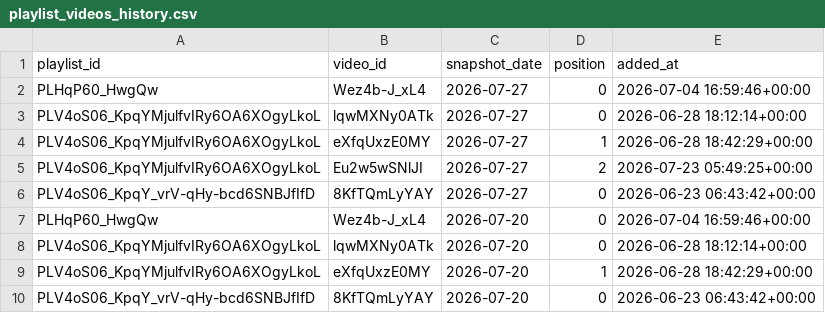
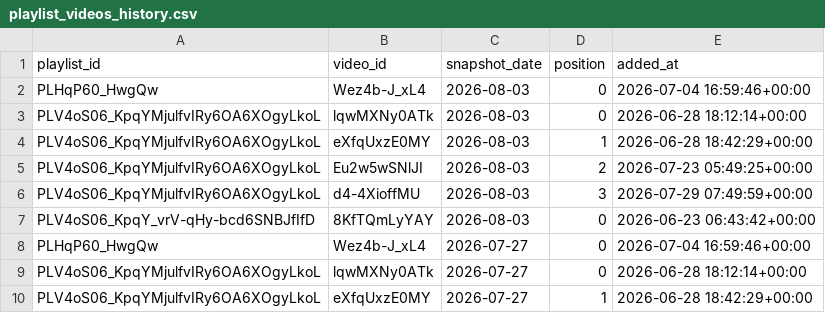
Before and after one commit to angelgarciadatablog/postgresql-youtube-dataset, a CSV file: csv/playlist_videos_history.csv, drawn as a sheet; only a part is shown; the shorter side is filled out with more unchanged rows; the diff names each change by its address in the sheet, - before the commit and + after, or states it on an @@ line.

```diff
--- a/csv/playlist_videos_history.csv
+++ b/csv/playlist_videos_history.csv
+row 2: PLHqP60_HwgQw | Wez4b-J_xL4 | 2026-08-03 | 0 | 2026-07-04 16:59:46+00:00
+row 3: PLV4oS06_KpqYMjulfvIRy6OA6XOgyLkoL | lqwMXNy0ATk | 2026-08-03 | 0 | 2026-06-28 18:12:14+00:00
+row 4: PLV4oS06_KpqYMjulfvIRy6OA6XOgyLkoL | eXfqUxzE0MY | 2026-08-03 | 1 | 2026-06-28 18:42:29+00:00
+row 5: PLV4oS06_KpqYMjulfvIRy6OA6XOgyLkoL | Eu2w5wSNlJI | 2026-08-03 | 2 | 2026-07-23 05:49:25+00:00
+row 6: PLV4oS06_KpqYMjulfvIRy6OA6XOgyLkoL | d4-4XioffMU | 2026-08-03 | 3 | 2026-07-29 07:49:59+00:00
+row 7: PLV4oS06_KpqY_vrV-qHy-bcd6SNBJfIfD | 8KfTQmLyYAY | 2026-08-03 | 0 | 2026-06-23 06:43:42+00:00
```
Also changed, not shown: csv/channel_metrics.csv, csv/playlist_videos.csv, 3 other files.
